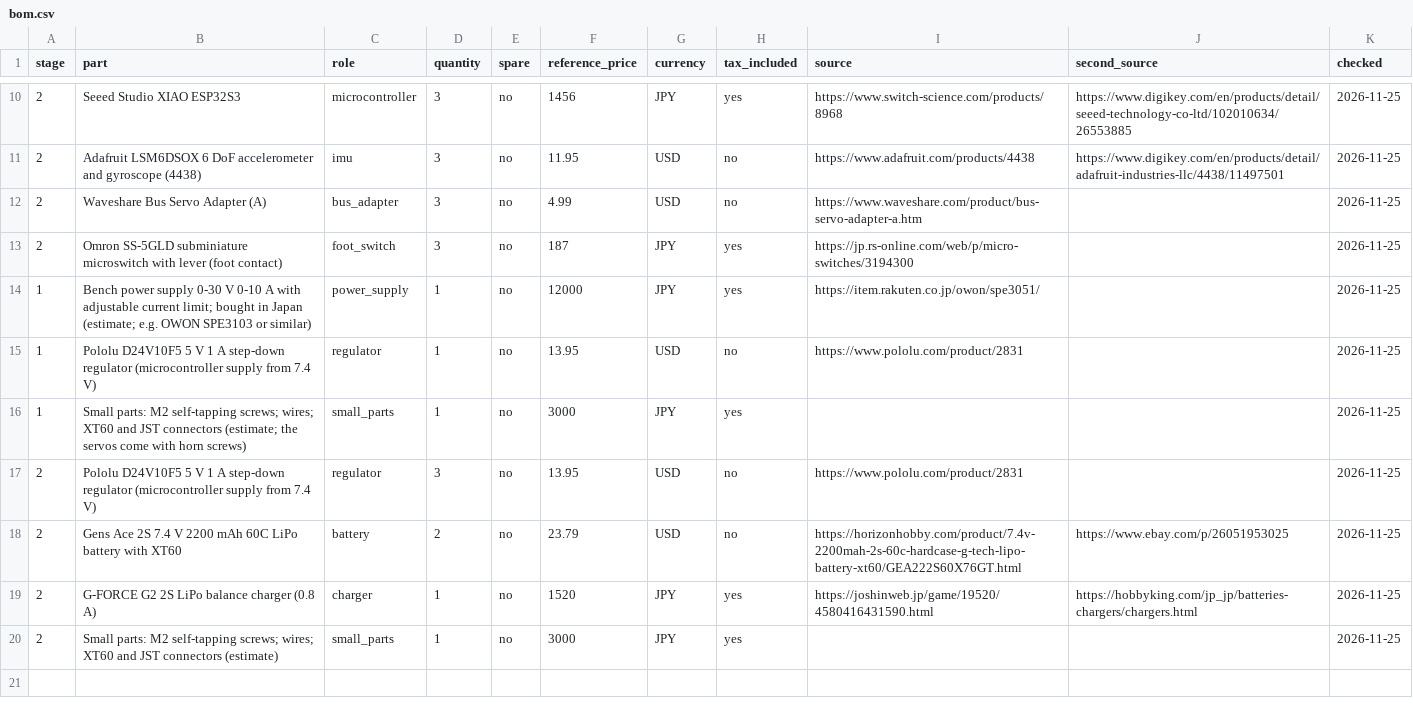
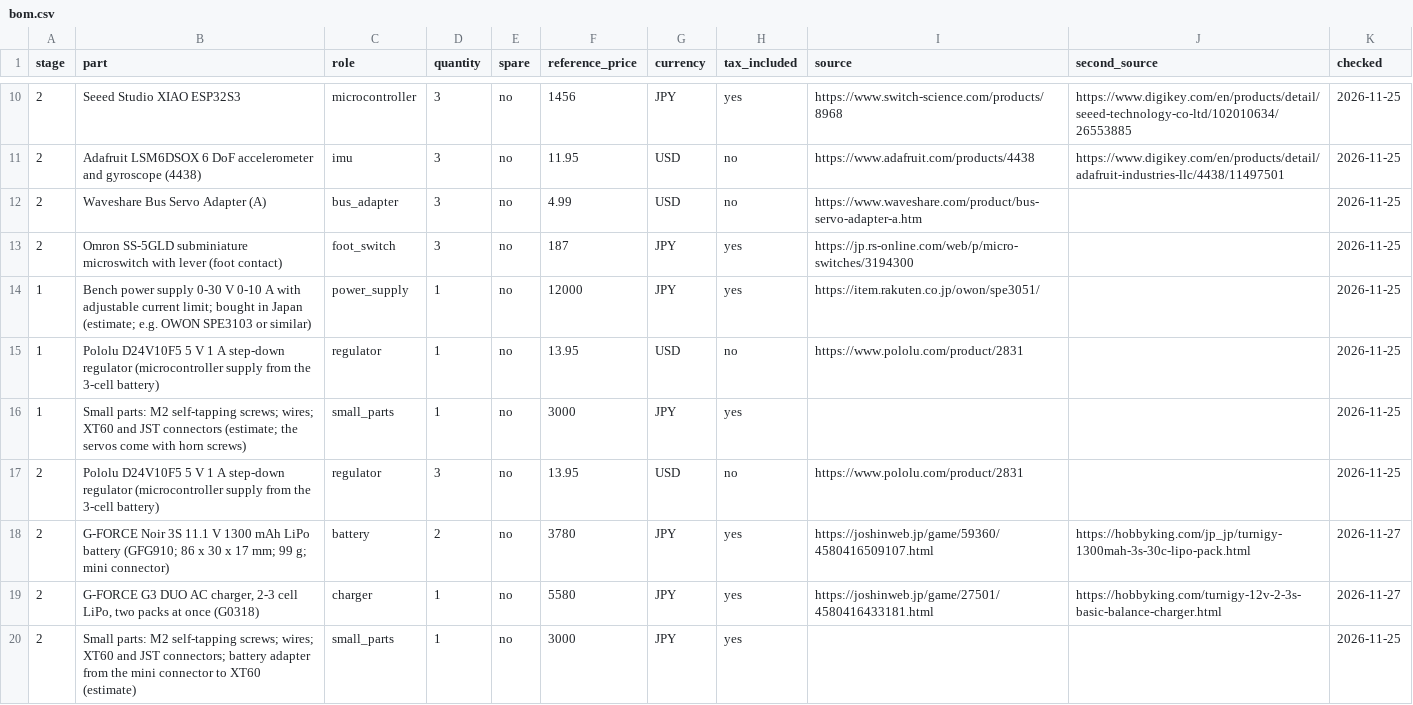
Before and after one commit to physical-edge-native/erg, a CSV file: hardware/bom.csv, drawn as a sheet; only a part is shown, gaps mark what is left out; the diff covers the shown part only.

```diff
--- a/hardware/bom.csv
+++ b/hardware/bom.csv
@@ -14,7 +14,7 @@ stage,part,role,quantity,spare,reference_price,currency,tax_included,source,seco
 1,Bench power supply 0-30 V 0-10 A with adjustable current limit; bought in Japan (estimate; e.g. OWON SPE3103 or similar),power_supply,1,no,12000,JPY,yes,https://item.rakuten.co.jp/owon/spe3051/,,2026-11-25
-1,Pololu D24V10F5 5 V 1 A step-down regulator (microcontroller supply from 7.4 V),regulator,1,no,13.95,USD,no,https://www.pololu.com/product/2831,,2026-11-25
+1,Pololu D24V10F5 5 V 1 A step-down regulator (microcontroller supply from the 3-cell battery),regulator,1,no,13.95,USD,no,https://www.pololu.com/product/2831,,2026-11-25
 1,Small parts: M2 self-tapping screws; wires; XT60 and JST connectors (estimate; the servos come with horn screws),small_parts,1,no,3000,JPY,yes,,,2026-11-25
-2,Pololu D24V10F5 5 V 1 A step-down regulator (microcontroller supply from 7.4 V),regulator,3,no,13.95,USD,no,https://www.pololu.com/product/2831,,2026-11-25
-2,Gens Ace 2S 7.4 V 2200 mAh 60C LiPo battery with XT60,battery,2,no,23.79,USD,no,https://horizonhobby.com/product/7.4v-2200mah-2s-60c-hardcase-g-tech-lipo-battery-xt60/GEA222S60X76GT.html,https://www.ebay.com/p/26051953025,2026-11-25
-2,G-FORCE G2 2S LiPo balance charger (0.8 A),charger,1,no,1520,JPY,yes,https://joshinweb.jp/game/19520/4580416431590.html,https://hobbyking.com/jp_jp/batteries-chargers/chargers.html,2026-11-25
-2,Small parts: M2 self-tapping screws; wires; XT60 and JST connectors (estimate),small_parts,1,no,3000,JPY,yes,,,2026-11-25
+2,Pololu D24V10F5 5 V 1 A step-down regulator (microcontroller supply from the 3-cell battery),regulator,3,no,13.95,USD,no,https://www.pololu.com/product/2831,,2026-11-25
+2,G-FORCE Noir 3S 11.1 V 1300 mAh LiPo battery (GFG910; 86 x 30 x 17 mm; 99 g; mini connector),battery,2,no,3780,JPY,yes,https://joshinweb.jp/game/59360/4580416509107.html,https://hobbyking.com/jp_jp/turnigy-1300mah-3s-30c-lipo-pack.html,2026-11-27
+2,"G-FORCE G3 DUO AC charger, 2-3 cell LiPo, two packs at once (G0318)",charger,1,no,5580,JPY,yes,https://joshinweb.jp/game/27501/4580416433181.html,https://hobbyking.com/turnigy-12v-2-3s-basic-balance-charger.html,2026-11-27
+2,Small parts: M2 self-tapping screws; wires; XT60 and JST connectors; battery adapter from the mini connector to XT60 (estimate),small_parts,1,no,3000,JPY,yes,,,2026-11-25
```
Also changed, not shown: 6 added rows and 22 edited cells elsewhere in this file, 3 other files.
